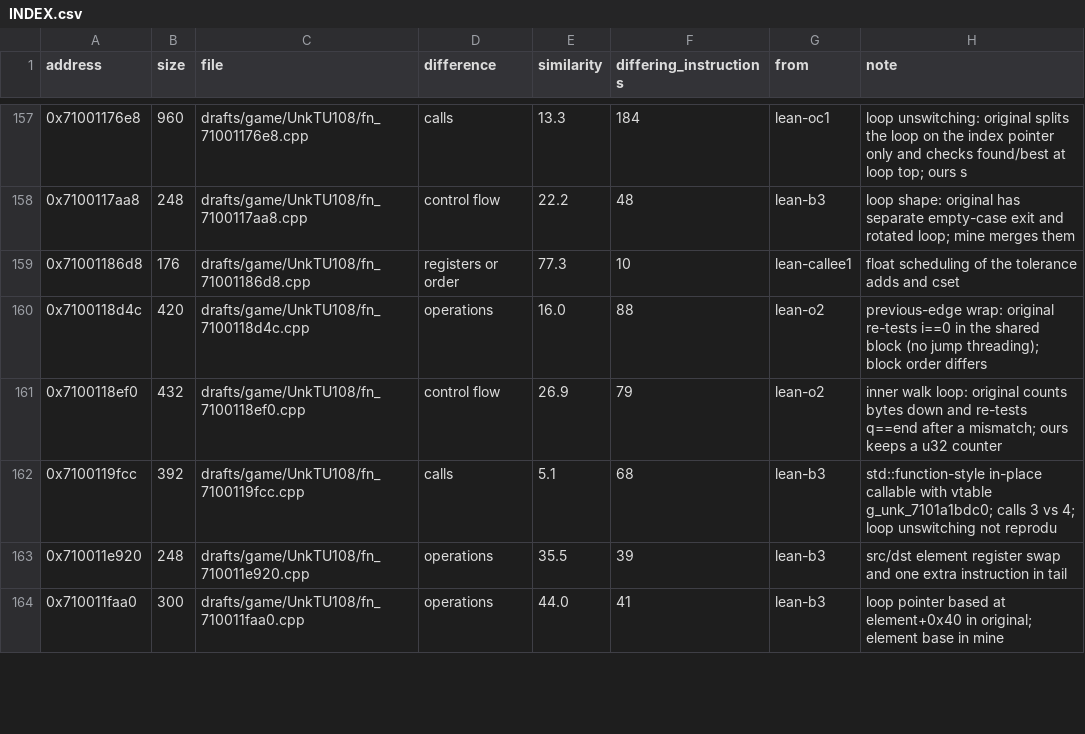
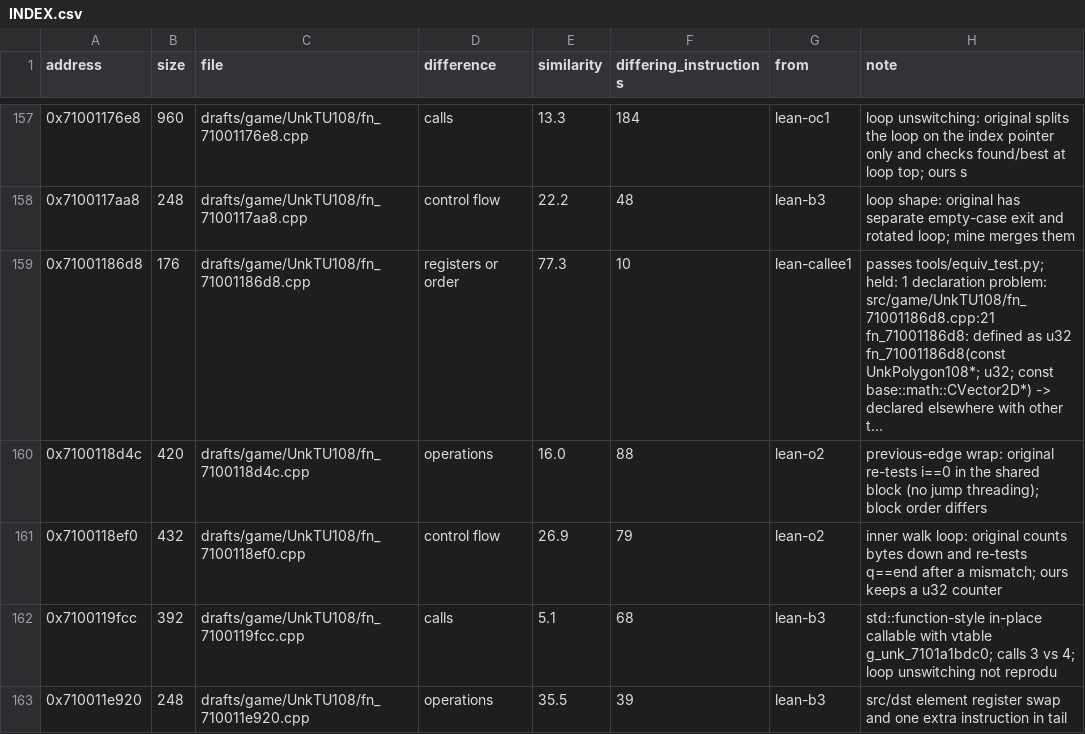
Before and after one commit to var-flotsam/dread-decomp, a CSV file: drafts/INDEX.csv, drawn as a sheet; only a part is shown, gaps mark what is left out; the shorter side is filled out with more unchanged rows; the diff covers the shown part only.

```diff
--- a/drafts/INDEX.csv
+++ b/drafts/INDEX.csv
@@ -158,3 +158,3 @@ address,size,file,difference,similarity,differing_instructions,from,note
 0x7100117aa8,248,drafts/game/UnkTU108/fn_7100117aa8.cpp,control flow,22.2,48,lean-b3,loop shape: original has separate empty-case exit and rotated loop; mine merges them
-0x71001186d8,176,drafts/game/UnkTU108/fn_71001186d8.cpp,registers or order,77.3,10,lean-callee1,float scheduling of the tolerance adds and cset
+0x71001186d8,176,drafts/game/UnkTU108/fn_71001186d8.cpp,registers or order,77.3,10,lean-callee1,passes tools/equiv_test.py; held: 1 declaration problem: src/game/UnkTU108/fn_71001186d8.cpp:21 fn_71001186d8: defined as u32 fn_71001186d8(const UnkPolygon108*; u32; const base::math::CVector2D*) -> declared elsewhere with other t...
 0x7100118d4c,420,drafts/game/UnkTU108/fn_7100118d4c.cpp,operations,16.0,88,lean-o2,previous-edge wrap: original re-tests i==0 in the shared block (no jump threading); block order differs
```
Also changed, not shown: 3 removed rows and 1 edited cell elsewhere in this file, data/equivalence.csv, data/functions/main_02.csv, 8 other files.
